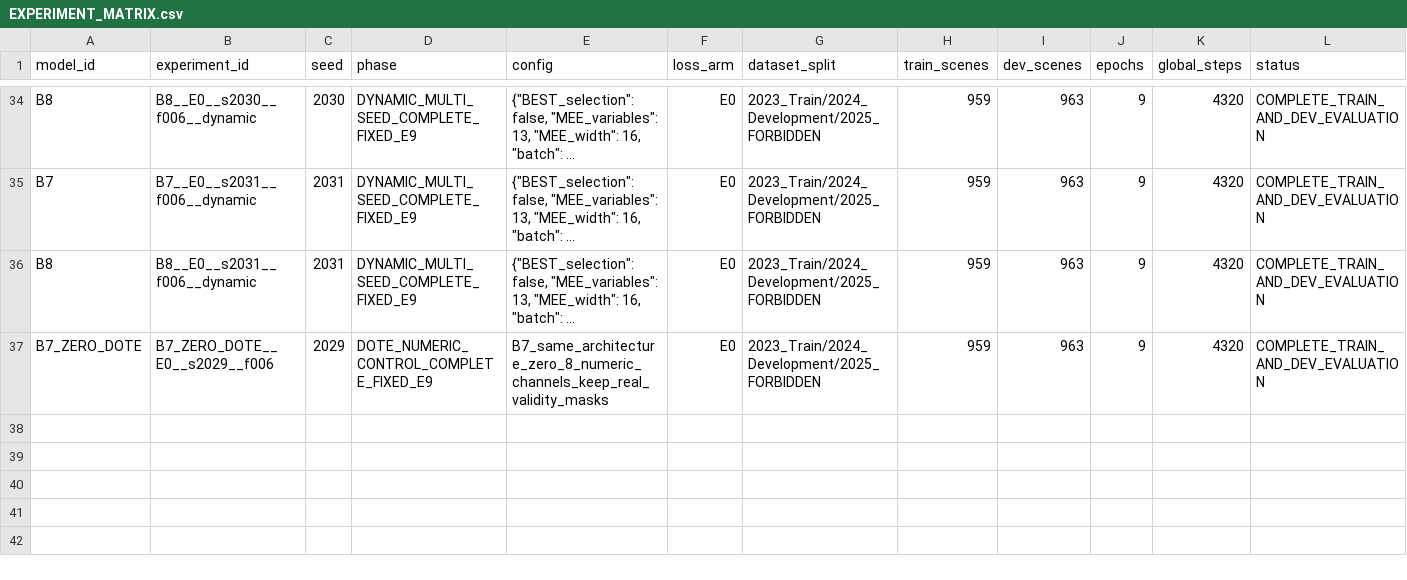
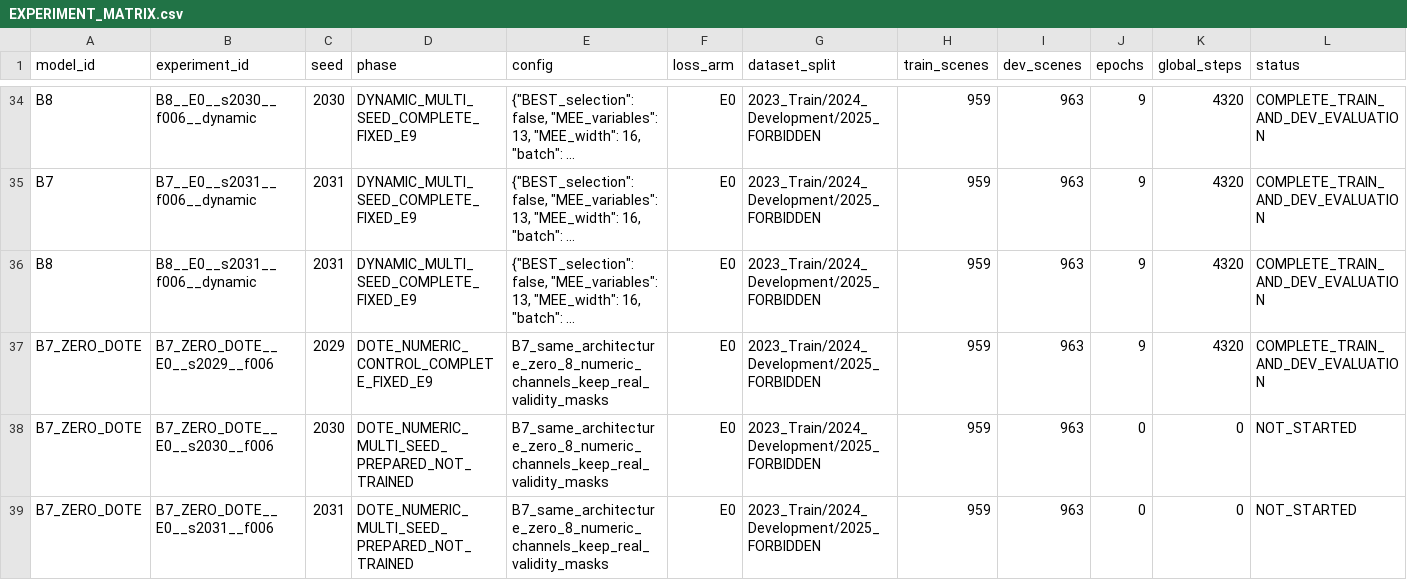
Before and after one commit to flyeagle-cex/YunTAPR-Net, a CSV file: EXPERIMENT_MATRIX.csv, drawn as a sheet; only a part is shown, gaps mark what is left out; long unchanged cells end in …; rows hold the shown columns only; the diff names each change by its address in the sheet, - before the commit and + after, or states it on an @@ line.

Commit message:
research: freeze exact two-control DOTE replication approval packet

```diff
--- a/EXPERIMENT_MATRIX.csv
+++ b/EXPERIMENT_MATRIX.csv
+row 38: B7_ZERO_DOTE | B7_ZERO_DOTE__E0__s2030__f006 | 2030 | DOTE_NUMERIC_MULTI_SEED_PREPARED_NOT_TRAINED | B7_same_architecture_zero_8_numeric_channels_keep_real_validity_masks | E0 | 2023_Train/2024_Development/2025_FORBIDDEN | 959 | 963 | 0 | 0 | NOT_STARTED
+row 39: B7_ZERO_DOTE | B7_ZERO_DOTE__E0__s2031__f006 | 2031 | DOTE_NUMERIC_MULTI_SEED_PREPARED_NOT_TRAINED | B7_same_architecture_zero_8_numeric_channels_keep_real_validity_masks | E0 | 2023_Train/2024_Development/2025_FORBIDDEN | 959 | 963 | 0 | 0 | NOT_STARTED
```
Also changed, not shown: 11 other files.
